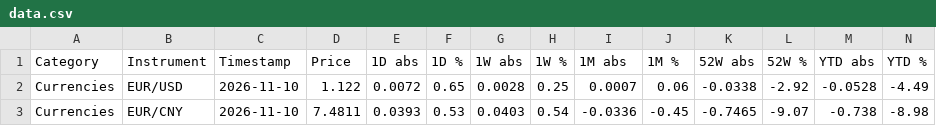
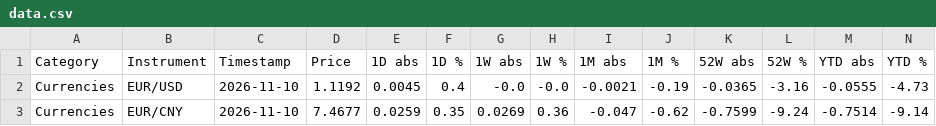
Before and after one commit to FloKlinge/finance-dashboard, a CSV file: data.csv, drawn as a sheet; only a part is shown; the diff covers the shown part only.

```diff
--- a/data.csv
+++ b/data.csv
@@ -1,3 +1,3 @@
 Category,Instrument,Timestamp,Price,1D abs,1D %,1W abs,1W %,1M abs,1M %,52W abs,52W %,YTD abs,YTD %
-Currencies,EUR/USD,2026-11-10,1.122,0.0072,0.65,0.0028,0.25,0.0007,0.06,-0.0338,-2.92,-0.0528,-4.49
-Currencies,EUR/CNY,2026-11-10,7.4811,0.0393,0.53,0.0403,0.54,-0.0336,-0.45,-0.7465,-9.07,-0.738,-8.98
+Currencies,EUR/USD,2026-11-10,1.1192,0.0045,0.4,-0.0,-0.0,-0.0021,-0.19,-0.0365,-3.16,-0.0555,-4.73
+Currencies,EUR/CNY,2026-11-10,7.4677,0.0259,0.35,0.0269,0.36,-0.047,-0.62,-0.7599,-9.24,-0.7514,-9.14
```
Also changed, not shown: 101 edited cells elsewhere in this file, 1 other file.
